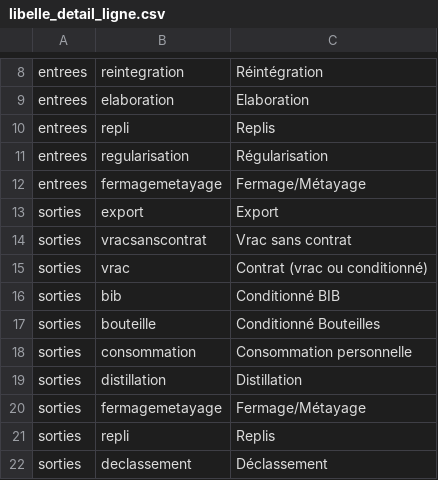
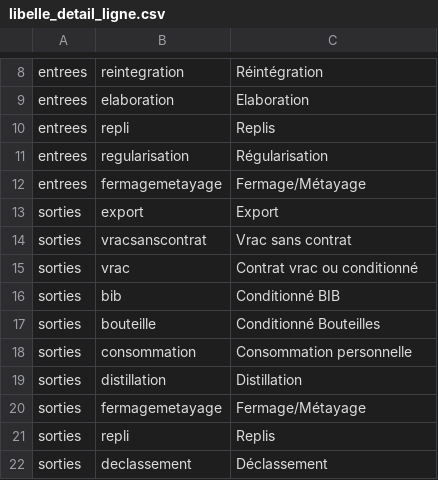
Before and after one commit to 24eme/giilda, a CSV file: project/data/import/configuration/libelle_detail_ligne.csv, drawn as a sheet; only a part is shown, gaps mark what is left out.

Commit message:
Renommage de vrac_details

```diff
--- a/project/data/import/configuration/libelle_detail_ligne.csv
+++ b/project/data/import/configuration/libelle_detail_ligne.csv
@@ -14,3 +14,3 @@ sorties;export;"Export"
 sorties;vracsanscontrat;"Vrac sans contrat"
-sorties;vrac;"Contrat (vrac ou conditionné)"
+sorties;vrac;"Contrat vrac ou conditionné"
 sorties;bib;"Conditionné BIB"
```
